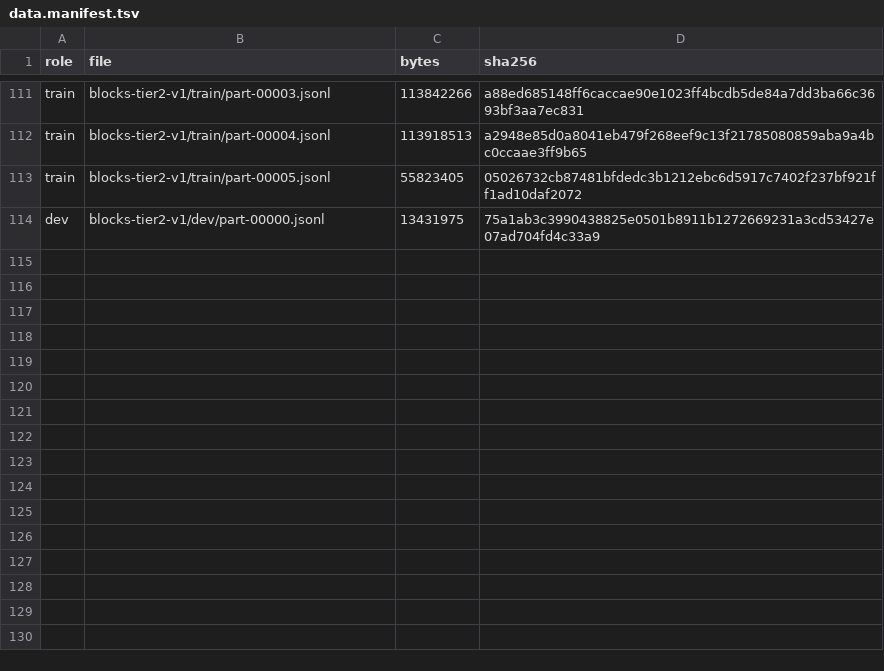
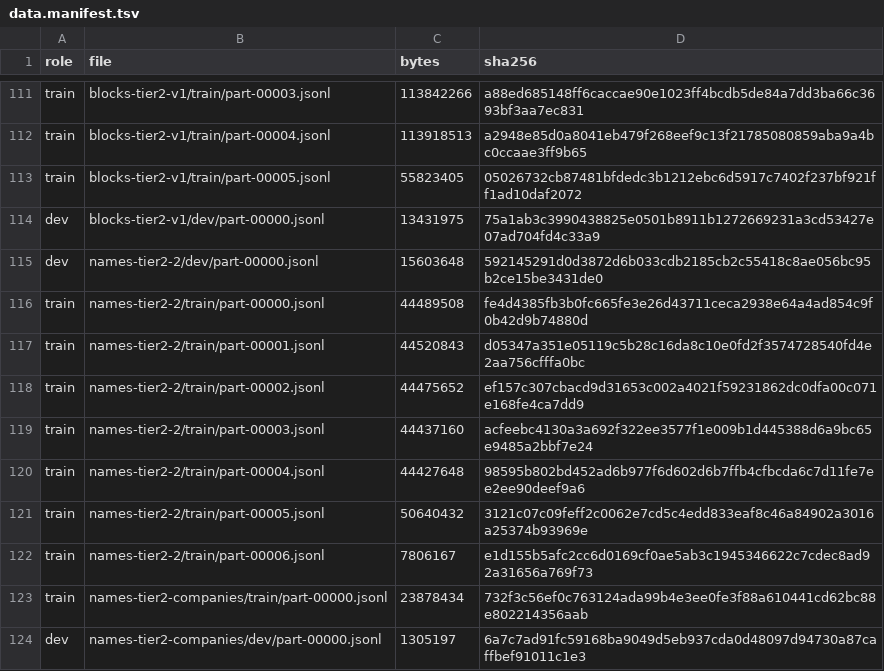
Before and after one commit to recursive-ai-oss/onecontact-csharp, a TSV file: recipes/models/data.manifest.tsv, drawn as a sheet; only a part is shown, gaps mark what is left out.

Commit message:
models: retrain the name heads on open national name lists; allow the Tier 2 default-person override in seven countries

```diff
--- a/recipes/models/data.manifest.tsv
+++ b/recipes/models/data.manifest.tsv
@@ -114 +114,11 @@ train	blocks-tier2-v1/train/part-00005.jsonl	55823405	05026732cb87481bfdedc3b121
 dev	blocks-tier2-v1/dev/part-00000.jsonl	13431975	75a1ab3c3990438825e0501b8911b1272669231a3cd53427e07ad704fd4c33a9
+dev	names-tier2-2/dev/part-00000.jsonl	15603648	592145291d0d3872d6b033cdb2185cb2c55418c8ae056bc95b2ce15be3431de0
+train	names-tier2-2/train/part-00000.jsonl	44489508	fe4d4385fb3b0fc665fe3e26d43711ceca2938e64a4ad854c9f0b42d9b74880d
+train	names-tier2-2/train/part-00001.jsonl	44520843	d05347a351e05119c5b28c16da8c10e0fd2f3574728540fd4e2aa756cfffa0bc
+train	names-tier2-2/train/part-00002.jsonl	44475652	ef157c307cbacd9d31653c002a4021f59231862dc0dfa00c071e168fe4ca7dd9
+train	names-tier2-2/train/part-00003.jsonl	44437160	acfeebc4130a3a692f322ee3577f1e009b1d445388d6a9bc65e9485a2bbf7e24
+train	names-tier2-2/train/part-00004.jsonl	44427648	98595b802bd452ad6b977f6d602d6b7ffb4cfbcda6c7d11fe7ee2ee90deef9a6
+train	names-tier2-2/train/part-00005.jsonl	50640432	3121c07c09feff2c0062e7cd5c4edd833eaf8c46a84902a3016a25374b93969e
+train	names-tier2-2/train/part-00006.jsonl	7806167	e1d155b5afc2cc6d0169cf0ae5ab3c1945346622c7cdec8ad92a31656a769f73
+train	names-tier2-companies/train/part-00000.jsonl	23878434	732f3c56ef0c763124ada99b4e3ee0fe3f88a610441cd62bc88e802214356aab
+dev	names-tier2-companies/dev/part-00000.jsonl	1305197	6a7c7ad91fc59168ba9049d5eb937cda0d48097d94730a87caffbef91011c1e3
```
Also changed, not shown: 10 other files.
